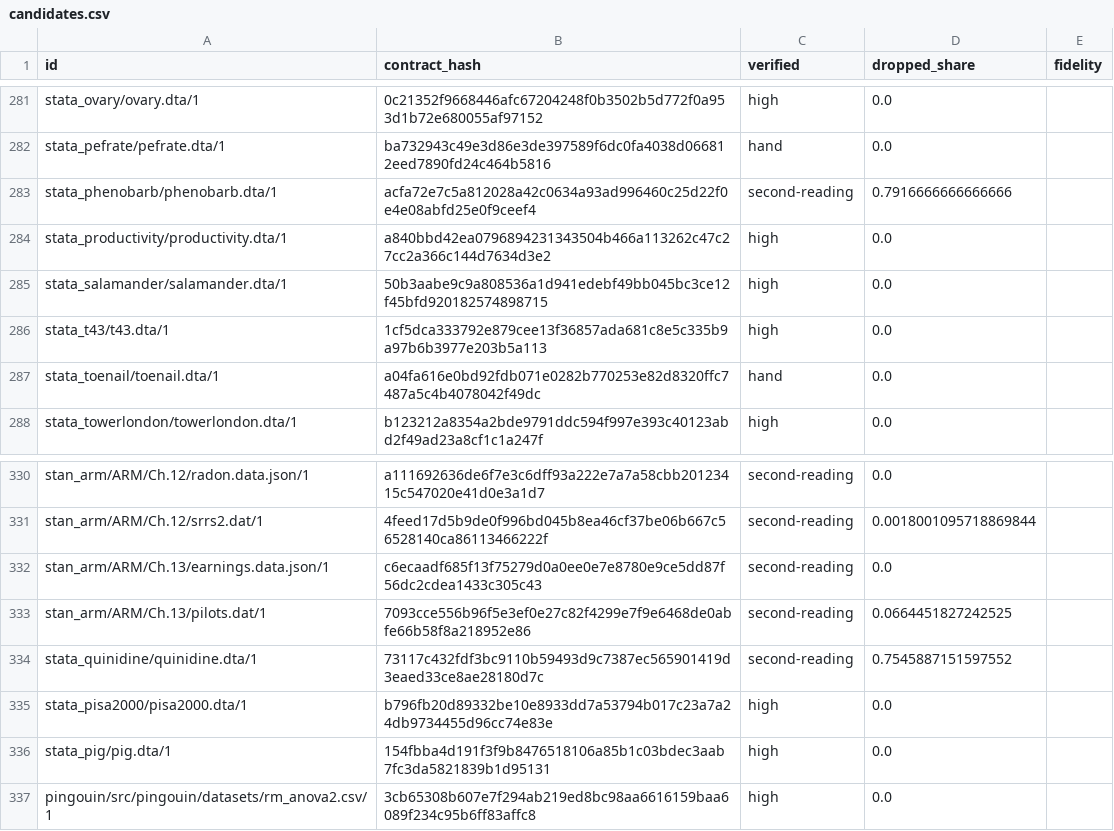
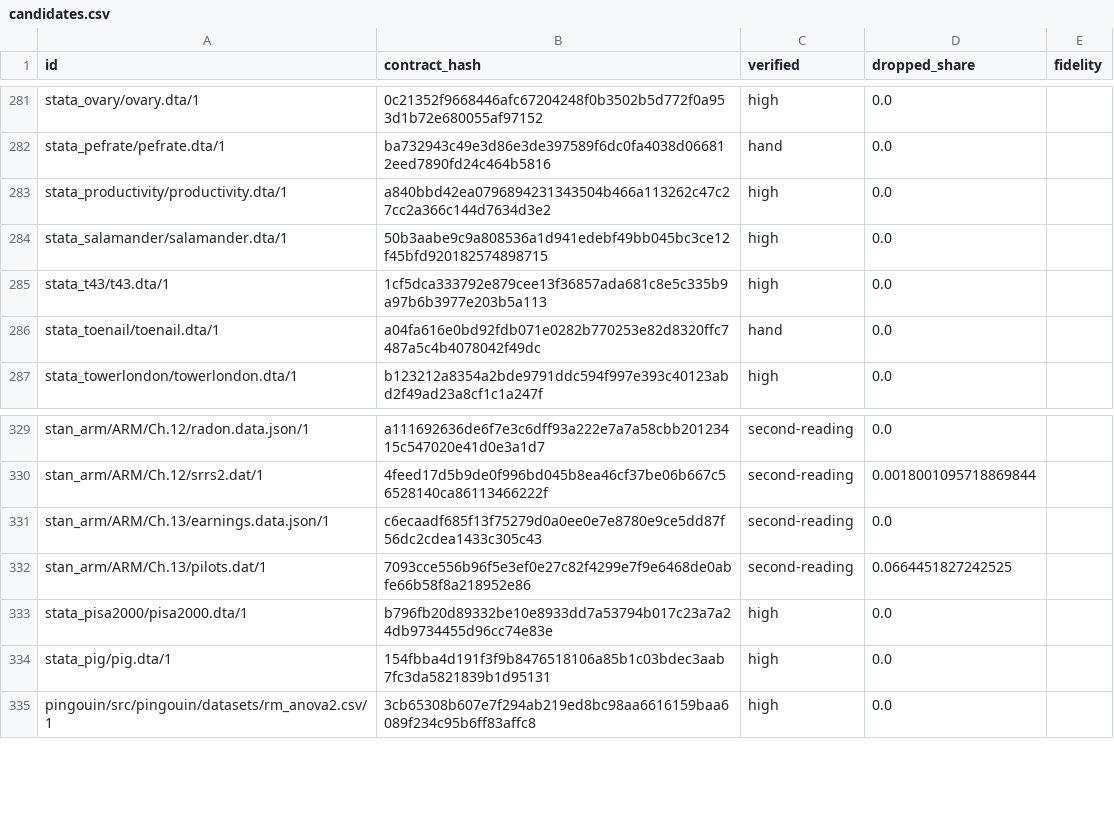
Before and after one commit to adkipnis/mixedbench, a CSV file: suite/1.1/candidates.csv, drawn as a sheet; only a part is shown, gaps mark what is left out.

Commit message:
Suite 1.1: the candidate list without the Stata PK models, 675 rows (#32)

```diff
--- a/suite/1.1/candidates.csv
+++ b/suite/1.1/candidates.csv
@@ -282,3 +282,2 @@
 "stata_pefrate/pefrate.dta/1","ba732943c49e3d86e3de397589f6dc0fa4038d066812eed7890fd24c464b5816","hand","0.0",""
-"stata_phenobarb/phenobarb.dta/1","acfa72e7c5a812028a42c0634a93ad996460c25d22f0e4e08abfd25e0f9ceef4","second-reading","0.7916666666666666",""
 "stata_productivity/productivity.dta/1","a840bbd42ea0796894231343504b466a113262c47c27cc2a366c144d7634d3e2","high","0.0",""
@@ -333,3 +332,2 @@
 "stan_arm/ARM/Ch.13/pilots.dat/1","7093cce556b96f5e3ef0e27c82f4299e7f9e6468de0abfe66b58f8a218952e86","second-reading","0.0664451827242525",""
-"stata_quinidine/quinidine.dta/1","73117c432fdf3bc9110b59493d9c7387ec565901419d3eaed33ce8ae28180d7c","second-reading","0.7545887151597552",""
 "stata_pisa2000/pisa2000.dta/1","b796fb20d89332be10e8933dd7a53794b017c23a7a24db9734455d96cc74e83e","high","0.0",""
```
